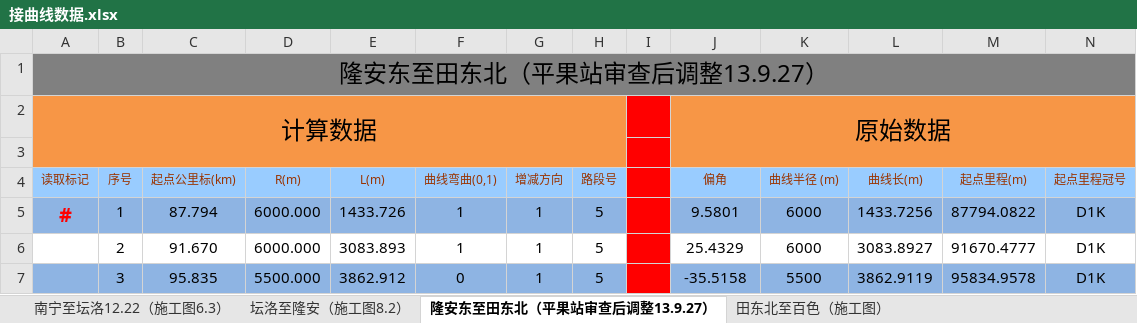
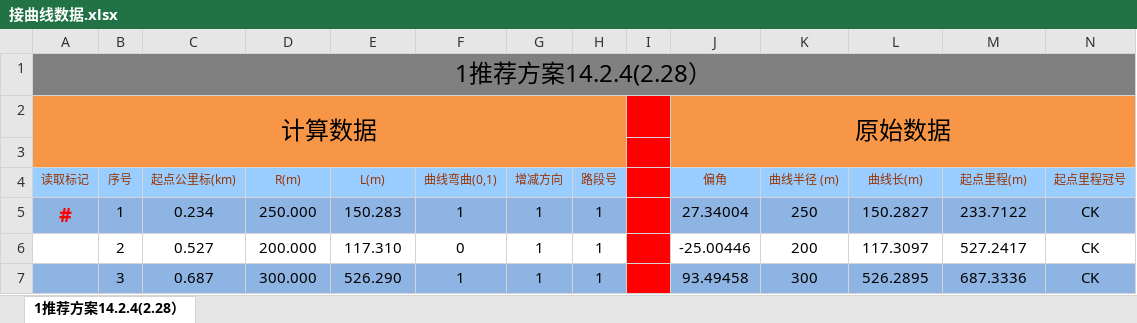
Before and after one commit to MrRnj/LineDataOperator, an Excel workbook: Inter_face/Inter_face/bin/Debug/excelmodels/接曲线数据.xlsx, sheet 1推荐方案14.2.4(2.28）, drawn as a sheet; only a part is shown; values as stored, in another font and other column widths than the file's, no borders; the diff covers the shown part only; the diff names each change by its address in the sheet, - before the commit and + after, or states it on an @@ line.

```diff
--- a/Inter_face/Inter_face/bin/Debug/excelmodels/接曲线数据.xlsx (sheet 1推荐方案14.2.4(2.28）)
+++ b/Inter_face/Inter_face/bin/Debug/excelmodels/接曲线数据.xlsx (sheet 1推荐方案14.2.4(2.28）)
-sheet tab: 隆安东至田东北（平果站审查后调整13.9.27）
+sheet tab: 1推荐方案14.2.4(2.28）
-sheet tab: 南宁至坛洛12.22（施工图6.3）
-sheet tab: 坛洛至隆安（施工图8.2）
-sheet tab: 田东北至百色（施工图）
-A1 (读取标记): 隆安东至田东北（平果站审查后调整13.9.27）
+A1 (读取标记): 1推荐方案14.2.4(2.28）
-C5 (起点公里标(km)): 87.794
+C5 (起点公里标(km)): 0.234
-D5 (R(m)): 6000.000
+D5 (R(m)): 250.000
-E5 (L(m)): 1433.726
+E5 (L(m)): 150.283
-H5:H7 (路段号): 5
+H5:H7 (路段号): 1
-J5 (偏角): 9.5801
+J5 (偏角): 27.34004
-K5 (曲线半径 (m)): 6000
+K5 (曲线半径 (m)): 250
-L5 (曲线长(m)): 1433.7256
+L5 (曲线长(m)): 150.2827
-M5 (起点里程(m)): 87794.0822
+M5 (起点里程(m)): 233.7122
-N5:N7 (起点里程冠号): D1K
+N5:N7 (起点里程冠号): CK
-C6 (起点公里标(km)): 91.670
+C6 (起点公里标(km)): 0.527
-D6 (R(m)): 6000.000
+D6 (R(m)): 200.000
-E6 (L(m)): 3083.893
+E6 (L(m)): 117.310
-F6 (曲线弯曲(0,1)): 1
+F6 (曲线弯曲(0,1)): 0
-J6 (偏角): 25.4329
+J6 (偏角): -25.00446
-K6 (曲线半径 (m)): 6000
+K6 (曲线半径 (m)): 200
-L6 (曲线长(m)): 3083.8927
+L6 (曲线长(m)): 117.3097
-M6 (起点里程(m)): 91670.4777
+M6 (起点里程(m)): 527.2417
-C7 (起点公里标(km)): 95.835
+C7 (起点公里标(km)): 0.687
-D7 (R(m)): 5500.000
+D7 (R(m)): 300.000
-E7 (L(m)): 3862.912
+E7 (L(m)): 526.290
-F7 (曲线弯曲(0,1)): 0
+F7 (曲线弯曲(0,1)): 1
-J7 (偏角): -35.5158
+J7 (偏角): 93.49458
-K7 (曲线半径 (m)): 5500
+K7 (曲线半径 (m)): 300
-L7 (曲线长(m)): 3862.9119
+L7 (曲线长(m)): 526.2895
-M7 (起点里程(m)): 95834.9578
+M7 (起点里程(m)): 687.3336
```
Also changed, not shown: 1199 edited cells elsewhere in this sheet, Inter_face/Inter_face/bin/Debug/excelmodels/信号机数据_single.xlsx, Inter_face/Inter_face/bin/Debug/excelmodels/接坡面数据_Single.xlsx, 54 other files.
